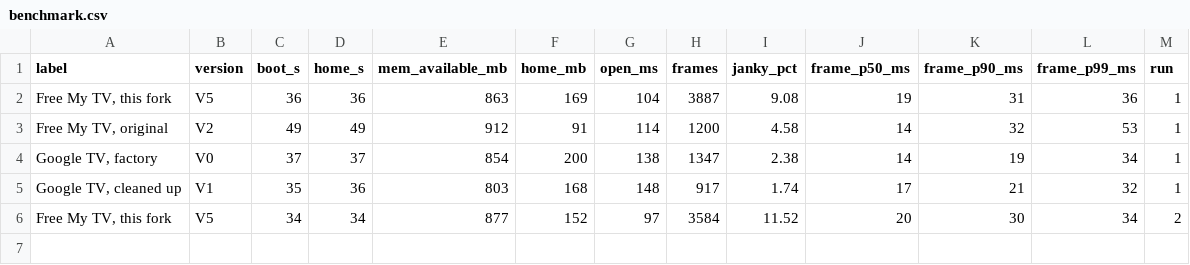
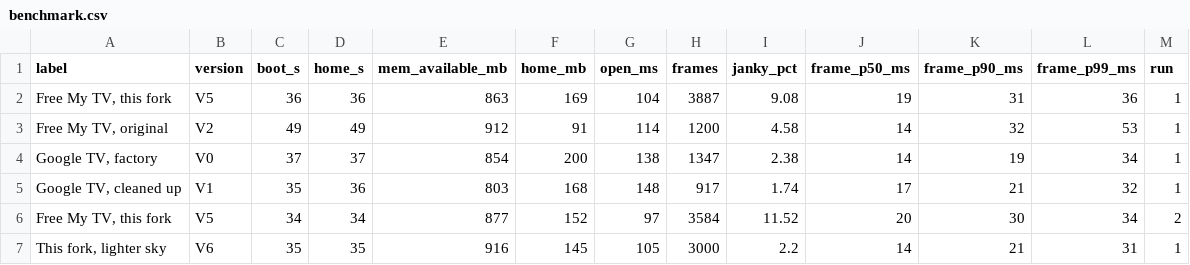
Before and after one commit to CaueFabrizioBS/TV_personalize_upgrade, a CSV file: datasets/benchmark.csv, drawn as a sheet; the diff names each change by its address in the sheet, - before the commit and + after, or states it on an @@ line.

```diff
--- a/datasets/benchmark.csv
+++ b/datasets/benchmark.csv
+row 7: This fork, lighter sky | V6 | 35 | 35 | 916 | 145 | 105 | 3000 | 2.2 | 14 | 21 | 31 | 1
```
Also changed, not shown: datasets/benchmark_app_frames.csv, datasets/benchmark_apps.csv, 9 other files.
